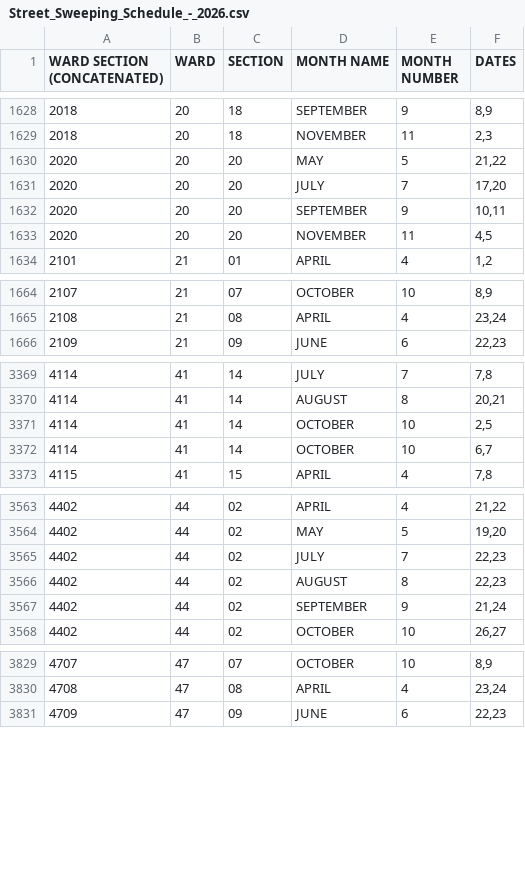
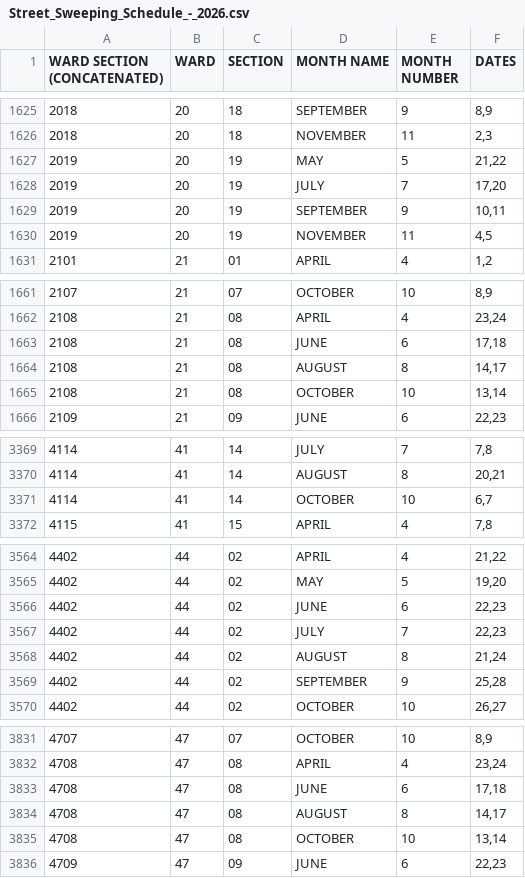
Before and after one commit to srobbin/sweeparoundus, a CSV file: db/data/Street_Sweeping_Schedule_-_2026.csv, drawn as a sheet; only a part is shown, gaps mark what is left out; the diff covers the shown part only.

Commit message:
updates to latest 2026 schedule and zone data

```diff
--- a/db/data/Street_Sweeping_Schedule_-_2026.csv
+++ b/db/data/Street_Sweeping_Schedule_-_2026.csv
@@ -1629,6 +1626,6 @@
 "2018","20","18","NOVEMBER","11","2,3"
-"2020","20","20","MAY","5","21,22"
-"2020","20","20","JULY","7","17,20"
-"2020","20","20","SEPTEMBER","9","10,11"
-"2020","20","20","NOVEMBER","11","4,5"
+"2019","20","19","MAY","5","21,22"
+"2019","20","19","JULY","7","17,20"
+"2019","20","19","SEPTEMBER","9","10,11"
+"2019","20","19","NOVEMBER","11","4,5"
 "2101","21","01","APRIL","4","1,2"
@@ -1665,2 +1662,5 @@
 "2108","21","08","APRIL","4","23,24"
+"2108","21","08","JUNE","6","17,18"
+"2108","21","08","AUGUST","8","14,17"
+"2108","21","08","OCTOBER","10","13,14"
 "2109","21","09","JUNE","6","22,23"
@@ -3370,3 +3370,2 @@
 "4114","41","14","AUGUST","8","20,21"
-"4114","41","14","OCTOBER","10","2,5"
 "4114","41","14","OCTOBER","10","6,7"
@@ -3564,5 +3565,6 @@
 "4402","44","02","MAY","5","19,20"
+"4402","44","02","JUNE","6","22,23"
 "4402","44","02","JULY","7","22,23"
-"4402","44","02","AUGUST","8","22,23"
-"4402","44","02","SEPTEMBER","9","21,24"
+"4402","44","02","AUGUST","8","21,24"
+"4402","44","02","SEPTEMBER","9","25,28"
 "4402","44","02","OCTOBER","10","26,27"
@@ -3830,2 +3832,5 @@
 "4708","47","08","APRIL","4","23,24"
+"4708","47","08","JUNE","6","17,18"
+"4708","47","08","AUGUST","8","14,17"
+"4708","47","08","OCTOBER","10","13,14"
 "4709","47","09","JUNE","6","22,23"
```
Also changed, not shown: 2 added rows, 4 removed rows and 48 edited cells elsewhere in this file, 1 other file.
